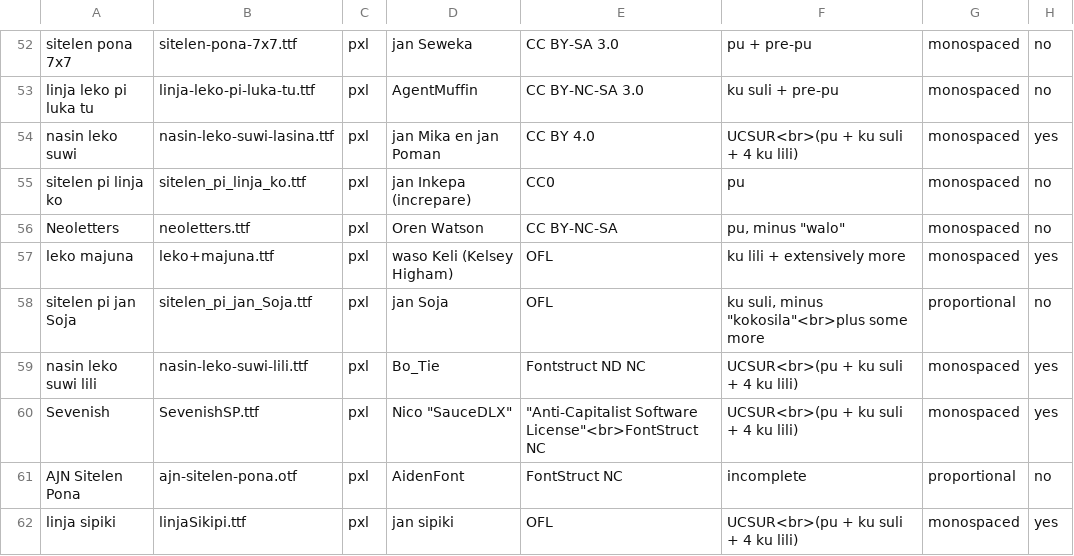
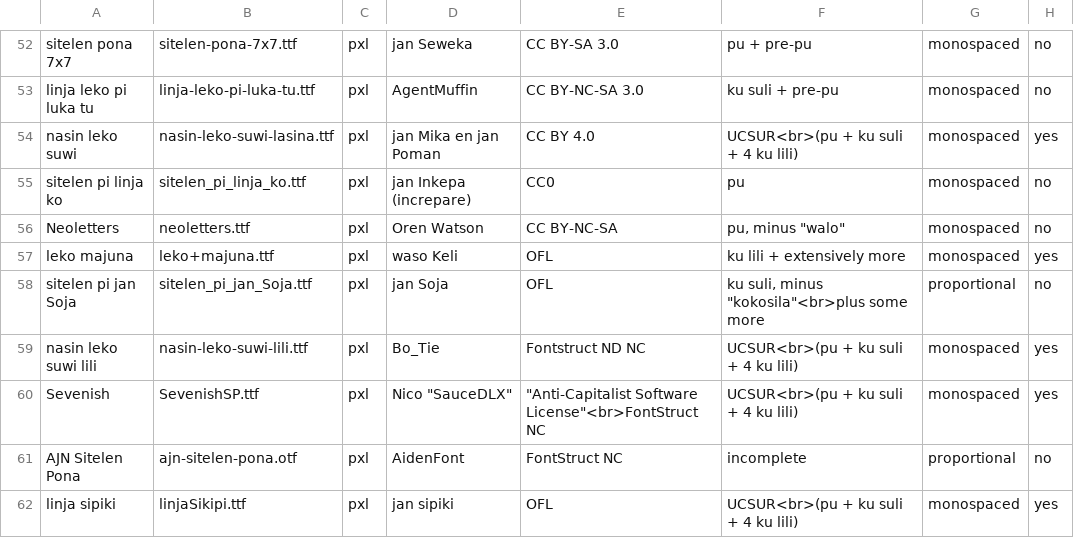
Before and after one commit to RetSamys/toki-pona-glyphs, a CSV file: sona/fontinfo.csv, drawn as a sheet; only a part is shown, gaps mark what is left out; the diff names each change by its address in the sheet, - before the commit and + after, or states it on an @@ line.

Commit message:
Update fontinfo.csv

```diff
--- a/sona/fontinfo.csv
+++ b/sona/fontinfo.csv
-D57: waso Keli (Kelsey Higham)
+D57: waso Keli
```
